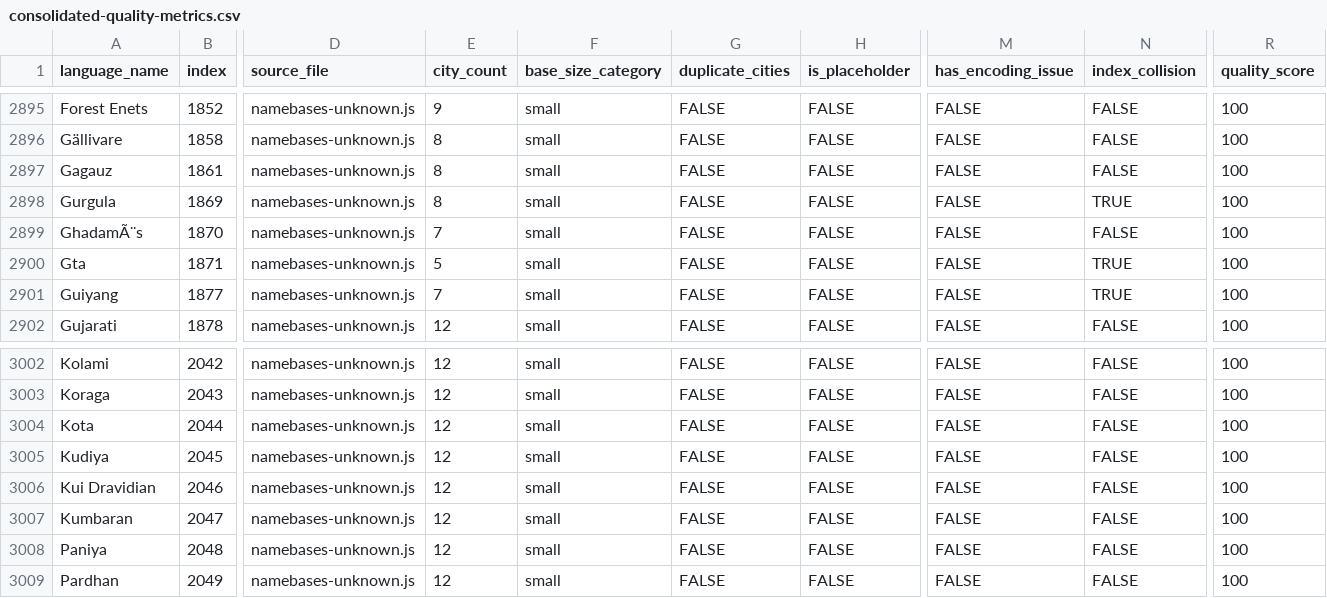
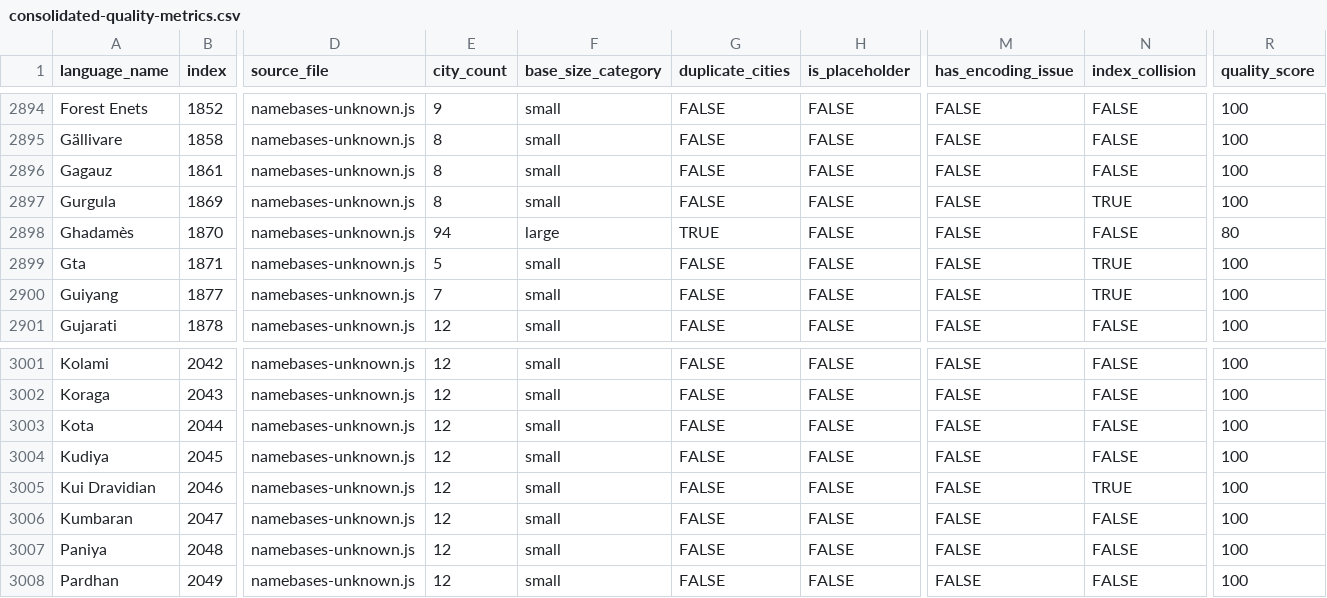
Before and after one commit to burgercrisis/Fantasy-Map-Generator, a CSV file: docs/reports/consolidated-quality-metrics.csv, drawn as a sheet; only a part is shown, gaps mark what is left out; addresses are those after the commit; the diff covers the shown part only; the diff names each change by its address in the sheet, - before the commit and + after, or states it on an @@ line.

Commit message:
fix(namebases): Wave 4 & 5 - Fix unknown.js encoding and duplicates
- Fix 10+ encoding issues in unknown.js (Fulniô, Français Tirailleur, etc.)
- Remove duplicates from Fulniô and Français Tirailleur
- Fix corrupted characters in multiple entries
- Quality: Fair entries reduced from 23 to 12
- Poor entries reduced from 8 to 5
- Good entries increased from 85 to 93

```diff
--- a/docs/reports/consolidated-quality-metrics.csv
+++ b/docs/reports/consolidated-quality-metrics.csv
-A2898 (language_name): GhadamÃ¨s
+A2898 (language_name): Ghadamès
-E2898 (city_count): 7
+E2898 (city_count): 94
-F2898 (base_size_category): small
+F2898 (base_size_category): large
-G2898 (duplicate_cities): FALSE
+G2898 (duplicate_cities): TRUE
-R2898 (quality_score): 100
+R2898 (quality_score): 80
-N3005 (index_collision): FALSE
+N3005 (index_collision): TRUE
```
Also changed, not shown: 1 added row, 2 removed rows and 68 edited cells elsewhere in this file, 2 other files.
